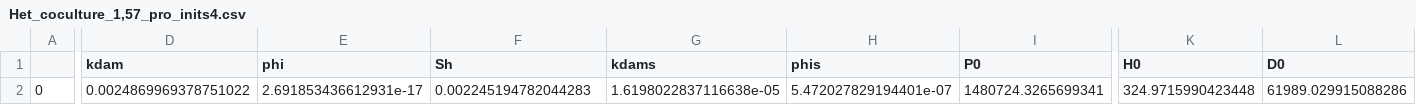
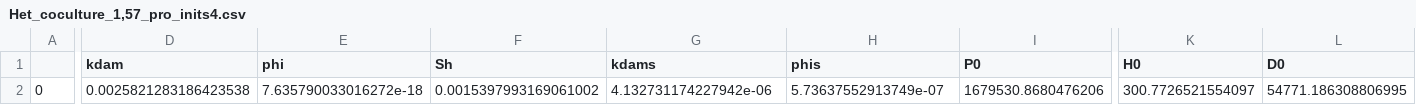
Before and after one commit to DKMcCullough/Pro_vs_Syn, a CSV file: data/inits/Het_coculture_1,57_pro_inits4.csv, drawn as a sheet; only a part is shown, gaps mark what is left out; the diff names each change by its address in the sheet, - before the commit and + after, or states it on an @@ line.

```diff
--- a/data/inits/Het_coculture_1,57_pro_inits4.csv
+++ b/data/inits/Het_coculture_1,57_pro_inits4.csv
-D2 (kdam): 0.0024869969378751022
+D2 (kdam): 0.0025821283186423538
-E2 (phi): 2.691853436612931e-17
+E2 (phi): 7.635790033016272e-18
-F2 (Sh): 0.002245194782044283
+F2 (Sh): 0.0015397993169061002
-G2 (kdams): 1.6198022837116638e-05
+G2 (kdams): 4.132731174227942e-06
-H2 (phis): 5.472027829194401e-07
+H2 (phis): 5.73637552913749e-07
-I2 (P0): 1480724.3265699341
+I2 (P0): 1679530.8680476206
-K2 (H0): 324.9715990423448
+K2 (H0): 300.7726521554097
-L2 (D0): 61989.029915088286
+L2 (D0): 54771.186308806995
```
Also changed, not shown: data/inits/Het_coculture_1,55_pro_inits4.csv, data/inits/Het_coculture_1,58_pro_inits4.csv, 23 other files.
